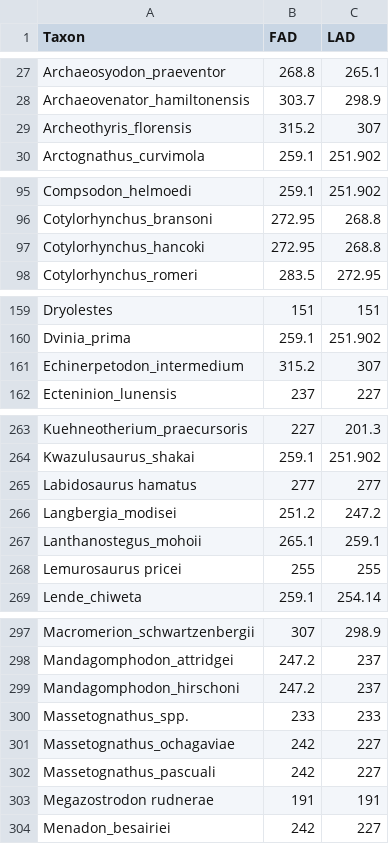
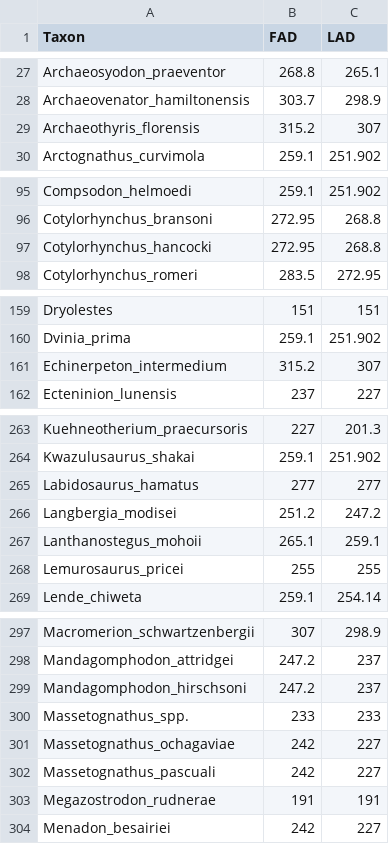
Before and after one commit to graemetlloyd/ProjectCalfFace, a CSV file: Recovered_Age_Data.csv, drawn as a sheet; only a part is shown, gaps mark what is left out; the diff covers the shown part only.

```diff
--- a/Recovered_Age_Data.csv
+++ b/Recovered_Age_Data.csv
@@ -28,3 +28,3 @@ Archaeosyodon_praeventor,268.8,265.1
 Archaeovenator_hamiltonensis,303.7,298.9
-Archeothyris_florensis,315.2,307
+Archaeothyris_florensis,315.2,307
 Arctognathus_curvimola,259.1,251.902
@@ -96,3 +96,3 @@ Compsodon_helmoedi,259.1,251.902
 Cotylorhynchus_bransoni,272.95,268.8
-Cotylorhynchus_hancoki,272.95,268.8
+Cotylorhynchus_hancocki,272.95,268.8
 Cotylorhynchus_romeri,283.5,272.95
@@ -160,3 +160,3 @@ Dryolestes,151,151
 Dvinia_prima,259.1,251.902
-Echinerpetodon_intermedium,315.2,307
+Echinerpeton_intermedium,315.2,307
 Ecteninion_lunensis,237,227
@@ -264,6 +264,6 @@ Kuehneotherium_praecursoris,227,201.3
 Kwazulusaurus_shakai,259.1,251.902
-Labidosaurus hamatus ,277,277
+Labidosaurus_hamatus,277,277
 Langbergia_modisei,251.2,247.2
 Lanthanostegus_mohoii,265.1,259.1
-Lemurosaurus pricei ,255,255
+Lemurosaurus_pricei,255,255
 Lende_chiweta,259.1,254.14
@@ -298,3 +298,3 @@ Macromerion_schwartzenbergii,307,298.9
 Mandagomphodon_attridgei,247.2,237
-Mandagomphodon_hirschoni,247.2,237
+Mandagomphodon_hirschsoni,247.2,237
 Massetognathus_spp.,233,233
@@ -302,3 +302,3 @@ Massetognathus_ochagaviae,242,227
 Massetognathus_pascuali,242,227
-Megazostrodon rudnerae ,191,191
+Megazostrodon_rudnerae,191,191
 Menadon_besairiei,242,227
```
Also changed, not shown: 4 added rows and 29 edited cells elsewhere in this file.
